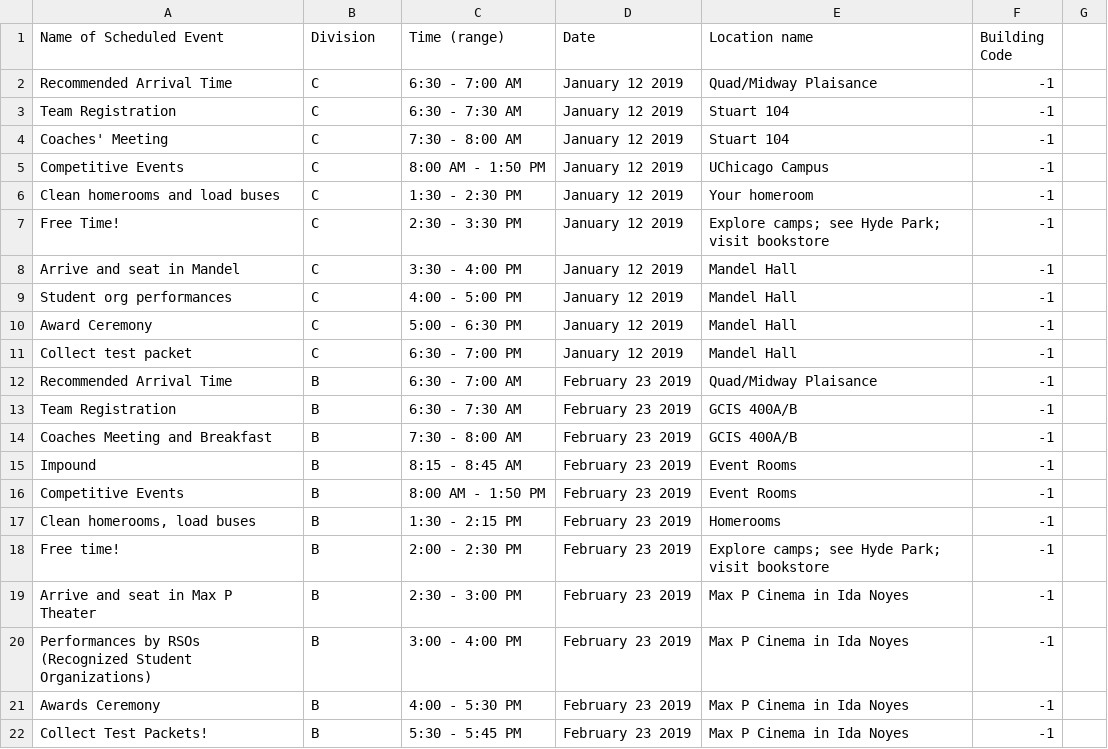
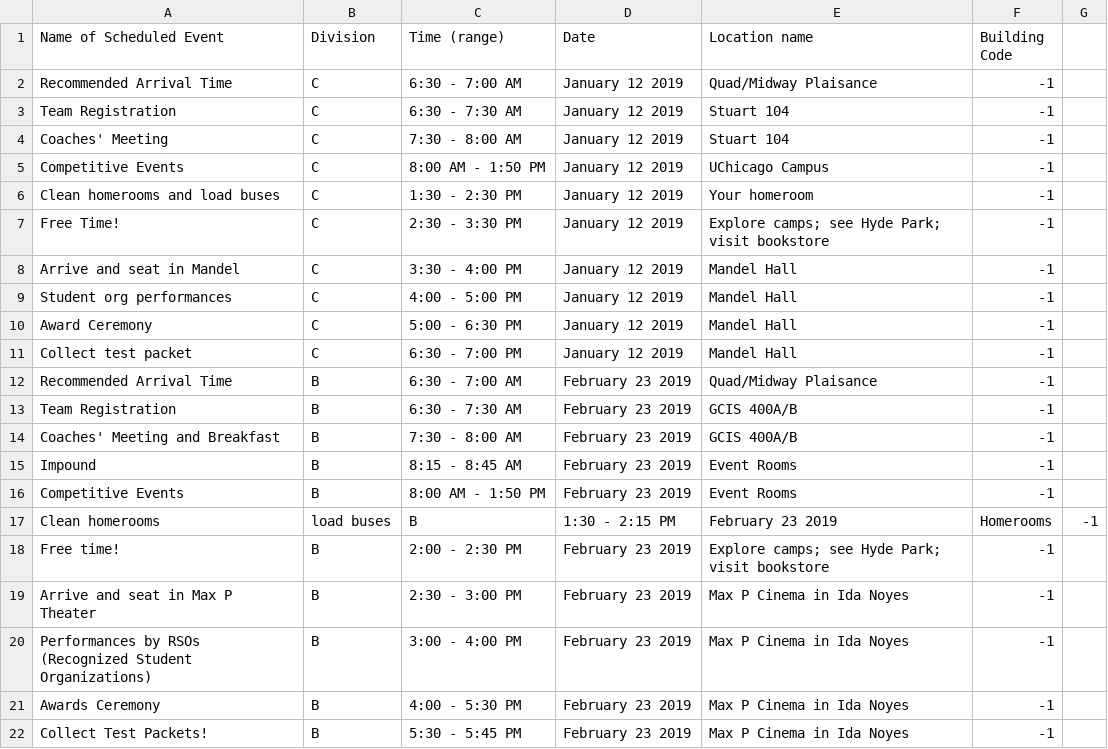
Before and after one commit to oortsang/UCSO-2019, a CSV file: UCSO-2019/Updatable Files/ScheduledEvents.csv, drawn as a sheet.

Commit message:
Removed actual quotes

```diff
--- a/UCSO-2019/Updatable Files/ScheduledEvents.csv
+++ b/UCSO-2019/Updatable Files/ScheduledEvents.csv
@@ -13,6 +13,6 @@ Recommended Arrival Time,B,6:30 - 7:00 AM,February 23 2019,Quad/Midway Plaisance
 Team Registration,B,6:30 - 7:30 AM,February 23 2019,GCIS 400A/B,-1
-Coaches Meeting and Breakfast,B,7:30 - 8:00 AM,February 23 2019,GCIS 400A/B,-1
+Coaches' Meeting and Breakfast,B,7:30 - 8:00 AM,February 23 2019,GCIS 400A/B,-1
 Impound,B,8:15 - 8:45 AM,February 23 2019,Event Rooms,-1
 Competitive Events,B,8:00 AM - 1:50 PM,February 23 2019,Event Rooms,-1
-"Clean homerooms, load buses",B,1:30 - 2:15 PM,February 23 2019,Homerooms,-1
+Clean homerooms, load buses,B,1:30 - 2:15 PM,February 23 2019,Homerooms,-1
 Free time!,B,2:00 - 2:30 PM,February 23 2019,Explore camps; see Hyde Park; visit bookstore,-1
```
